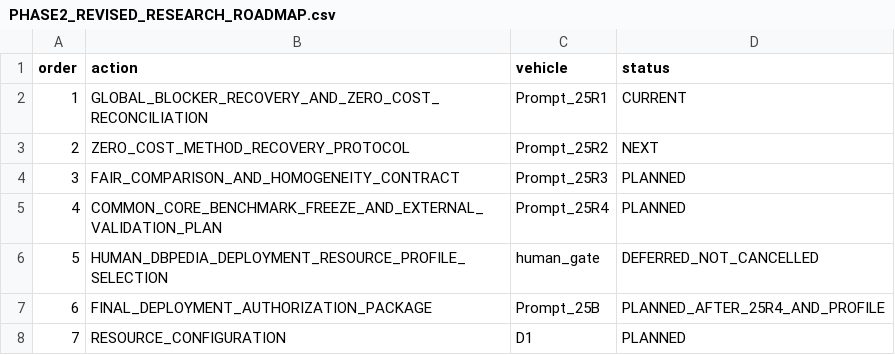
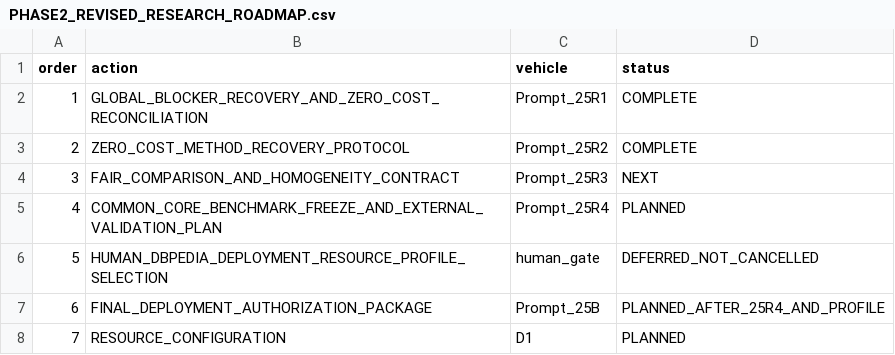
Before and after one commit to EdmundoMori/text2sparql-reproducibility-lab, a CSV file: audit/PHASE2_REVISED_RESEARCH_ROADMAP.csv, drawn as a sheet; only a part is shown.

```diff
--- a/audit/PHASE2_REVISED_RESEARCH_ROADMAP.csv
+++ b/audit/PHASE2_REVISED_RESEARCH_ROADMAP.csv
@@ -1,5 +1,5 @@
 order,action,vehicle,status
-1,GLOBAL_BLOCKER_RECOVERY_AND_ZERO_COST_RECONCILIATION,Prompt_25R1,CURRENT
-2,ZERO_COST_METHOD_RECOVERY_PROTOCOL,Prompt_25R2,NEXT
-3,FAIR_COMPARISON_AND_HOMOGENEITY_CONTRACT,Prompt_25R3,PLANNED
+1,GLOBAL_BLOCKER_RECOVERY_AND_ZERO_COST_RECONCILIATION,Prompt_25R1,COMPLETE
+2,ZERO_COST_METHOD_RECOVERY_PROTOCOL,Prompt_25R2,COMPLETE
+3,FAIR_COMPARISON_AND_HOMOGENEITY_CONTRACT,Prompt_25R3,NEXT
 4,COMMON_CORE_BENCHMARK_FREEZE_AND_EXTERNAL_VALIDATION_PLAN,Prompt_25R4,PLANNED
```
Also changed, not shown: 56 other files.
